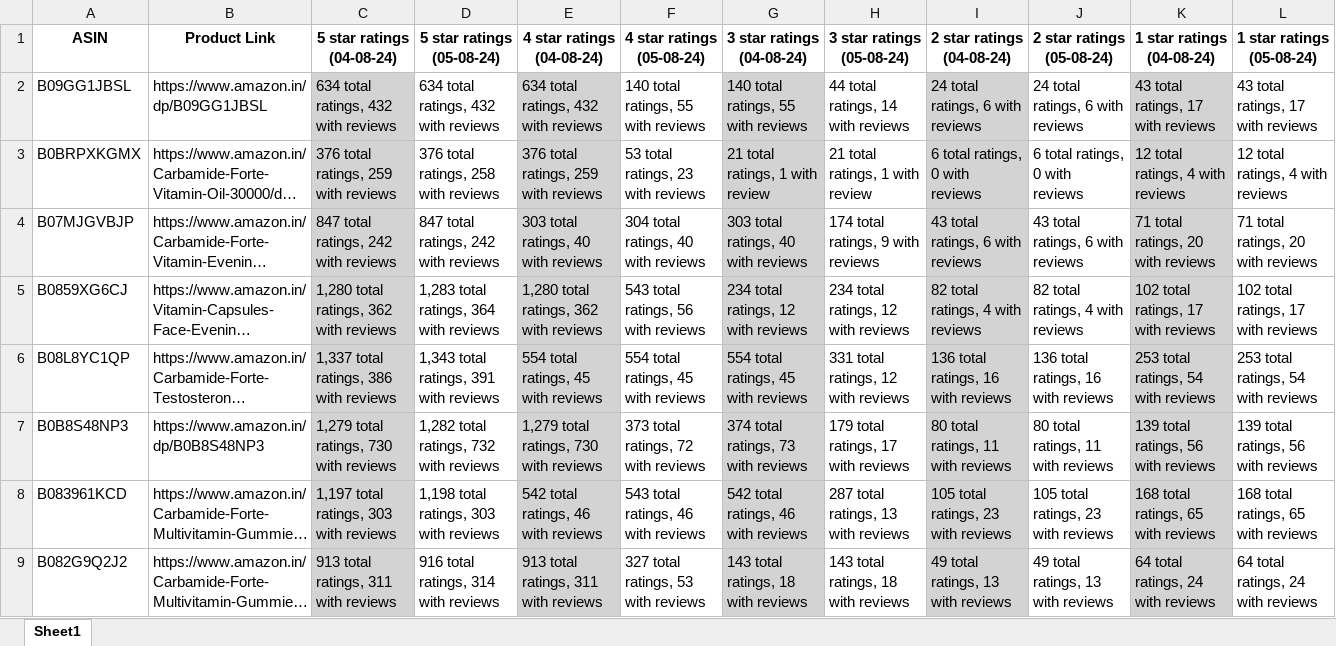
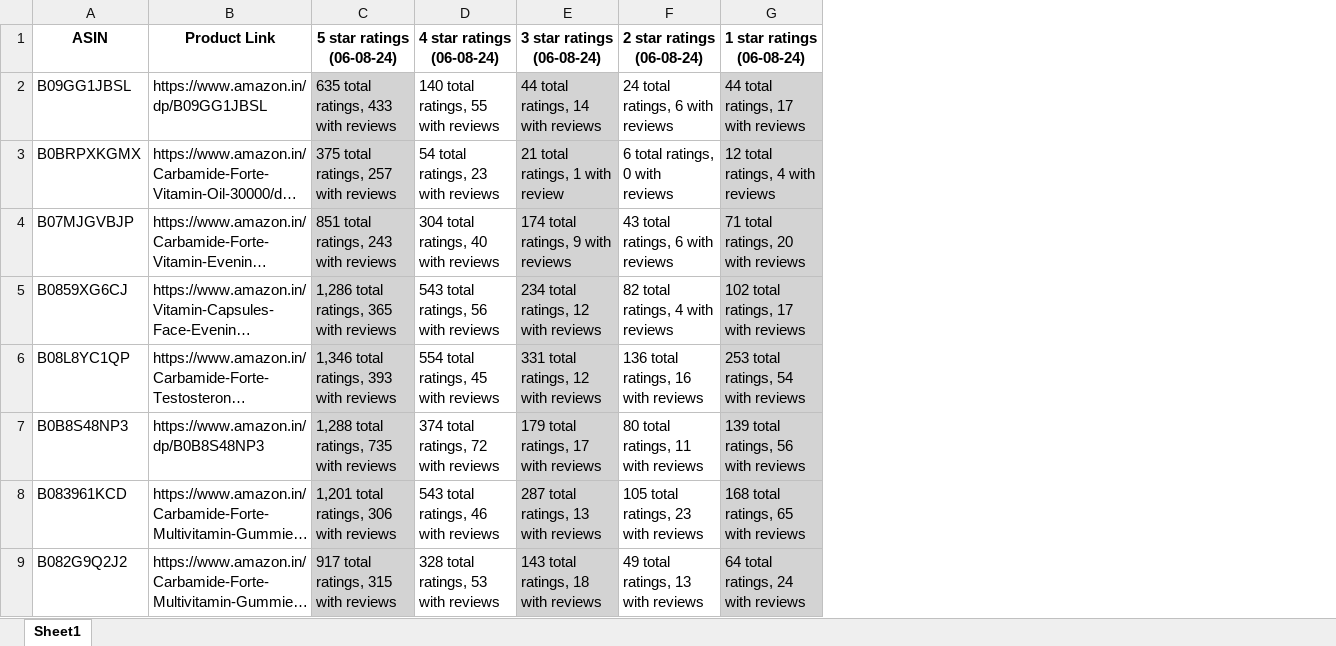
Before and after one commit to AsyncXeNo/review_monitoring, an Excel workbook: data/output.xlsx, sheet Sheet1, drawn as a sheet; only a part is shown; long unchanged cells end in …; values as stored, in another font and other column widths than the file's, no borders; removed rows and columns are numbered as before the commit, all else as after; the diff covers the shown part only; the diff names each change by its address in the sheet, - before the commit and + after, or states it on an @@ line.

Commit message:
latest data

```diff
--- a/data/output.xlsx (sheet Sheet1)
+++ b/data/output.xlsx (sheet Sheet1)
-column C (5 star ratings (04-08-24)), rows 2-9: 634 total ratings, 432 with reviews | 376 total ratings, 259 with reviews | 847 total ratings, 242 with reviews | 1,280 total ratings, 362 with reviews | 1,337 total ratings, 386 with reviews | 1,279 total ratings, 730 with reviews | 1,197 total ratings, 303 with reviews | 913 total ratings, 311 with reviews
-column E (4 star ratings (04-08-24)), rows 2-9: 634 total ratings, 432 with reviews | 376 total ratings, 259 with reviews | 303 total ratings, 40 with reviews | 1,280 total ratings, 362 with reviews | 554 total ratings, 45 with reviews | 1,279 total ratings, 730 with reviews | 542 total ratings, 46 with reviews | 913 total ratings, 311 with reviews
-column G (3 star ratings (04-08-24)), rows 2-9: 140 total ratings, 55 with reviews | 21 total ratings, 1 with review | 303 total ratings, 40 with reviews | 234 total ratings, 12 with reviews | 554 total ratings, 45 with reviews | 374 total ratings, 73 with reviews | 542 total ratings, 46 with reviews | 143 total ratings, 18 with reviews
-column I (2 star ratings (04-08-24)), rows 2-9: 24 total ratings, 6 with reviews | 6 total ratings, 0 with reviews | 43 total ratings, 6 with reviews | 82 total ratings, 4 with reviews | 136 total ratings, 16 with reviews | 80 total ratings, 11 with reviews | 105 total ratings, 23 with reviews | 49 total ratings, 13 with reviews
-column K (1 star ratings (04-08-24)), rows 2-9: 43 total ratings, 17 with reviews | 12 total ratings, 4 with reviews | 71 total ratings, 20 with reviews | 102 total ratings, 17 with reviews | 253 total ratings, 54 with reviews | 139 total ratings, 56 with reviews | 168 total ratings, 65 with reviews | 64 total ratings, 24 with reviews
-C1: 5 star ratings (05-08-24)
+C1: 5 star ratings (06-08-24)
-D1: 4 star ratings (05-08-24)
+D1: 4 star ratings (06-08-24)
-E1: 3 star ratings (05-08-24)
+E1: 3 star ratings (06-08-24)
-F1: 2 star ratings (05-08-24)
+F1: 2 star ratings (06-08-24)
-G1: 1 star ratings (05-08-24)
+G1: 1 star ratings (06-08-24)
-C2 (5 star ratings (06-08-24)): 634 total ratings, 432 with reviews
+C2 (5 star ratings (06-08-24)): 635 total ratings, 433 with reviews
-C2:C9 fill: none
+C2:C9 fill: #D3D3D3
-E2:E9 fill: none
+E2:E9 fill: #D3D3D3
-G2 (1 star ratings (06-08-24)): 43 total ratings, 17 with reviews
+G2 (1 star ratings (06-08-24)): 44 total ratings, 17 with reviews
-G2:G9 fill: none
+G2:G9 fill: #D3D3D3
-C3 (5 star ratings (06-08-24)): 376 total ratings, 258 with reviews
+C3 (5 star ratings (06-08-24)): 375 total ratings, 257 with reviews
-D3 (4 star ratings (06-08-24)): 53 total ratings, 23 with reviews
+D3 (4 star ratings (06-08-24)): 54 total ratings, 23 with reviews
-C4 (5 star ratings (06-08-24)): 847 total ratings, 242 with reviews
+C4 (5 star ratings (06-08-24)): 851 total ratings, 243 with reviews
-C5 (5 star ratings (06-08-24)): 1,283 total ratings, 364 with reviews
+C5 (5 star ratings (06-08-24)): 1,286 total ratings, 365 with reviews
-C6 (5 star ratings (06-08-24)): 1,343 total ratings, 391 with reviews
+C6 (5 star ratings (06-08-24)): 1,346 total ratings, 393 with reviews
-C7 (5 star ratings (06-08-24)): 1,282 total ratings, 732 with reviews
+C7 (5 star ratings (06-08-24)): 1,288 total ratings, 735 with reviews
-D7 (4 star ratings (06-08-24)): 373 total ratings, 72 with reviews
+D7 (4 star ratings (06-08-24)): 374 total ratings, 72 with reviews
-C8 (5 star ratings (06-08-24)): 1,198 total ratings, 303 with reviews
+C8 (5 star ratings (06-08-24)): 1,201 total ratings, 306 with reviews
-C9 (5 star ratings (06-08-24)): 916 total ratings, 314 with reviews
+C9 (5 star ratings (06-08-24)): 917 total ratings, 315 with reviews
-D9 (4 star ratings (06-08-24)): 327 total ratings, 53 with reviews
+D9 (4 star ratings (06-08-24)): 328 total ratings, 53 with reviews
```
Also changed, not shown: 13 added rows, 1 removed row, 261 edited cells and cell formats elsewhere in this sheet, 3 other files.
